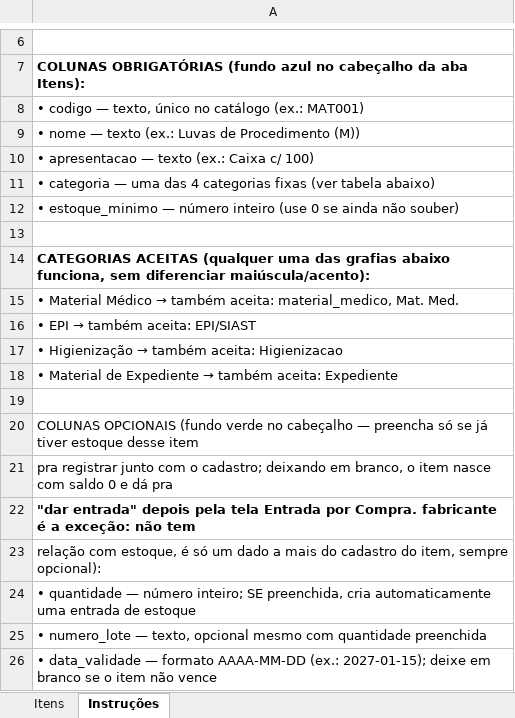
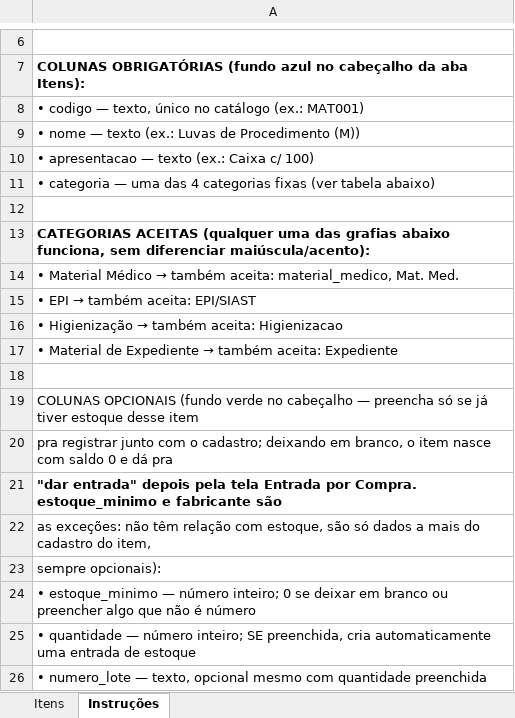
Before and after one commit to odlaoraugusto/Almoxarifado, an Excel workbook: docs/modelo_importacao_itens.xlsx, sheet Instruções, drawn as a sheet; only a part is shown, gaps mark what is left out; the shorter side is filled out with more unchanged rows; values as stored, in another font and other column widths than the file's, no borders; removed rows and columns are numbered as before the commit, all else as after; the diff names each change by its address in the sheet, - before the commit and + after, or states it on an @@ line.

```diff
--- a/docs/modelo_importacao_itens.xlsx (sheet Instruções)
+++ b/docs/modelo_importacao_itens.xlsx (sheet Instruções)
-row 12: • estoque_minimo — número inteiro (use 0 se ainda não souber)
-A21: …por Compra. fabricante é a exceção: não tem
+A21: …por Compra. estoque_minimo e fabricante são
-A22: relação com estoque, é só um dado a mais do cadastro do item, sempre opcional):
+A22: as exceções: não têm relação com estoque, são só dados a mais do cadastro do item,
+row 23: sempre opcionais):
+row 24: • estoque_minimo — número inteiro; 0 se deixar em branco ou preencher algo que não é número
```
Also changed, not shown: sheet Itens, 5 other files.
